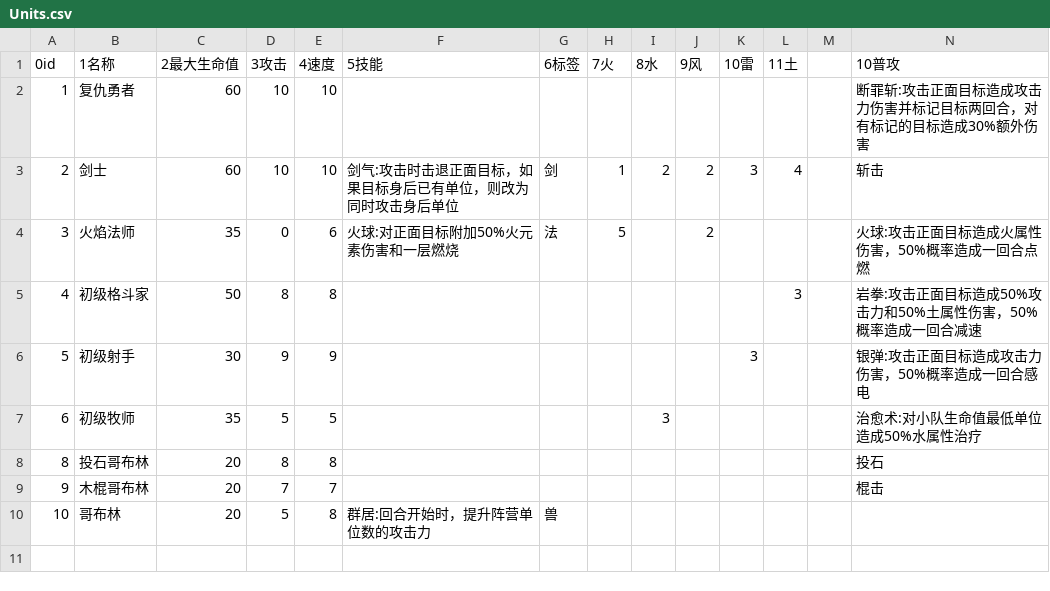
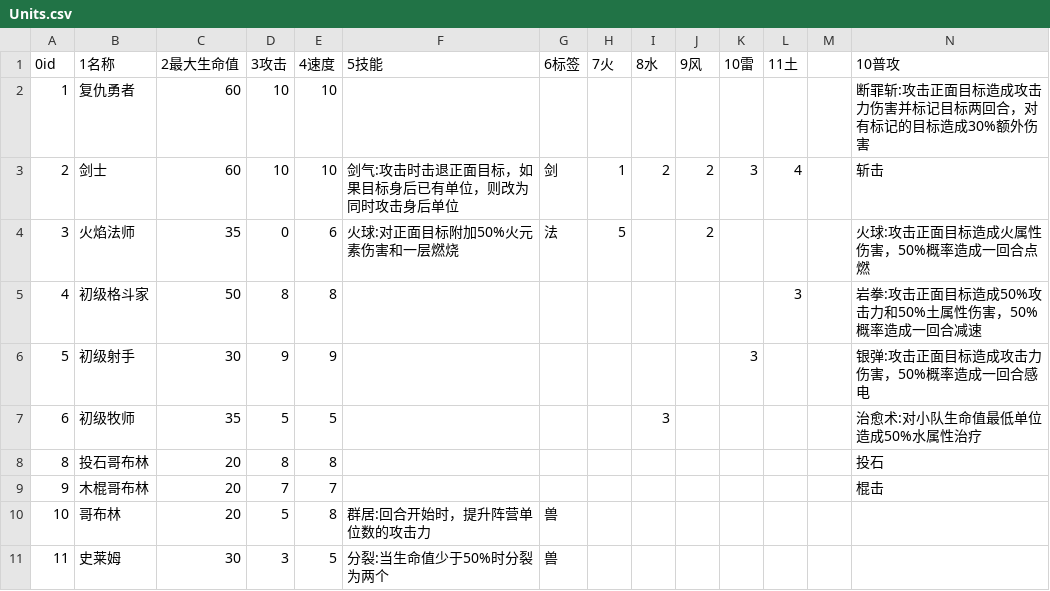
Before and after one commit to 15008346321/The-Avenging-Hero, a CSV file: Assets/Resources/Configs/Units/Units.csv, drawn as a sheet; only a part is shown; rows hold the shown columns only; the diff names each change by its address in the sheet, - before the commit and + after, or states it on an @@ line.

```diff
--- a/Assets/Resources/Configs/Units/Units.csv
+++ b/Assets/Resources/Configs/Units/Units.csv
+row 11: 11 | 史莱姆 | 30 | 3 | 5 | 分裂:当生命值少于50%时分裂为两个 | 兽
```
Also changed, not shown: Assets/Resources/Configs/Battles/后山.csv, 11 other files.
